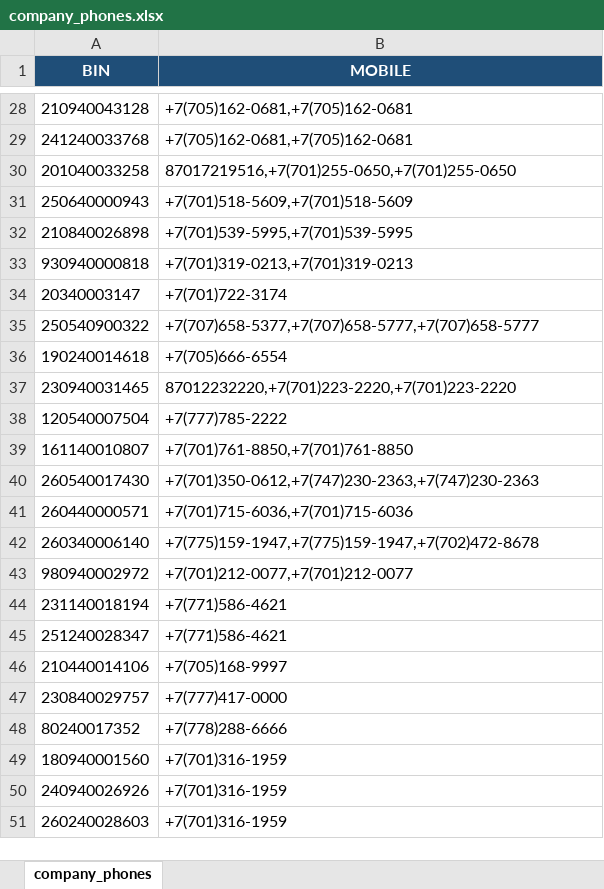
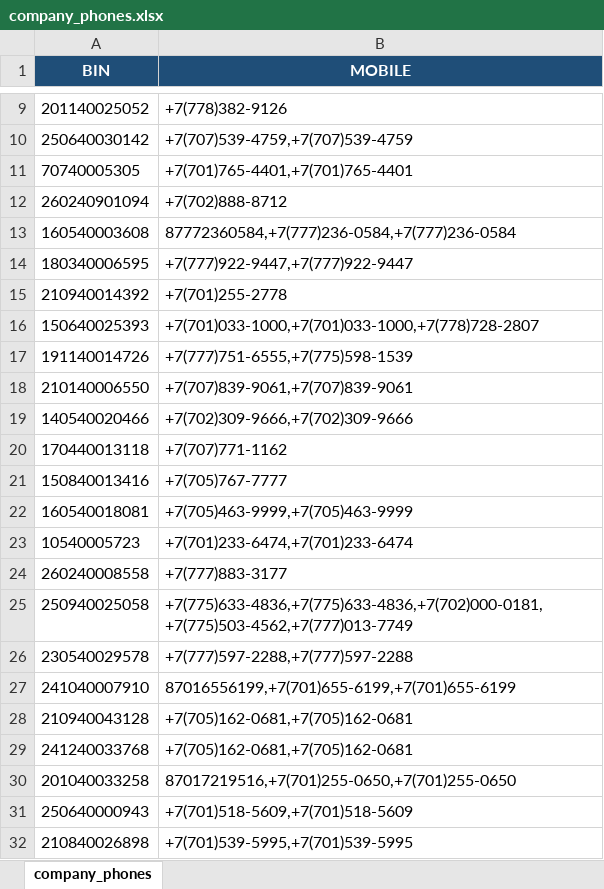
Before and after one commit to asanaflowdesk-cyber/gpo_bitrix, an Excel workbook: imports/company_phones.xlsx, sheet company_phones, drawn as a sheet; only a part is shown, gaps mark what is left out; the shorter side is filled out with more unchanged rows; values as stored, in another font and other column widths than the file's, no borders; conditional formats not drawn; the diff covers the shown part only; the diff names each change by its address in the sheet, - before the commit and + after, or states it on an @@ line.

```diff
--- a/imports/company_phones.xlsx (sheet company_phones)
+++ b/imports/company_phones.xlsx (sheet company_phones)
+row 9: 201140025052 | +7(778)382-9126
+row 10: 250640030142 | +7(707)539-4759,+7(707)539-4759
+row 11: 70740005305 | +7(701)765-4401,+7(701)765-4401
+row 12: 260240901094 | +7(702)888-8712
+row 13: 160540003608 | 87772360584,+7(777)236-0584,+7(777)236-0584
+row 14: 180340006595 | +7(777)922-9447,+7(777)922-9447
+row 15: 210940014392 | +7(701)255-2778
+row 16: 150640025393 | +7(701)033-1000,+7(701)033-1000,+7(778)728-2807
+row 17: 191140014726 | +7(777)751-6555,+7(775)598-1539
+row 18: 210140006550 | +7(707)839-9061,+7(707)839-9061
+row 19: 140540020466 | +7(702)309-9666,+7(702)309-9666
+row 20: 170440013118 | +7(707)771-1162
+row 21: 150840013416 | +7(705)767-7777
+row 22: 160540018081 | +7(705)463-9999,+7(705)463-9999
+row 23: 10540005723 | +7(701)233-6474,+7(701)233-6474
+row 24: 260240008558 | +7(777)883-3177
+row 25: 250940025058 | +7(775)633-4836,+7(775)633-4836,+7(702)000-0181,+7(775)503-4562,+7(777)013-7749
+row 26: 230540029578 | +7(777)597-2288,+7(777)597-2288
+row 27: 241040007910 | 87016556199,+7(701)655-6199,+7(701)655-6199
```
Also changed, not shown: 7 added rows and 26 removed rows elsewhere in this sheet, 6 other files.
